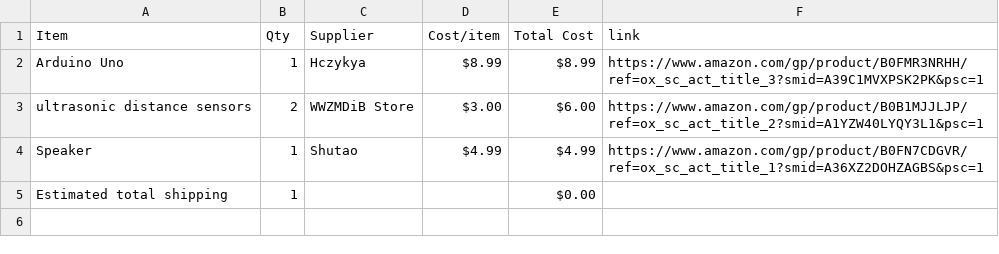
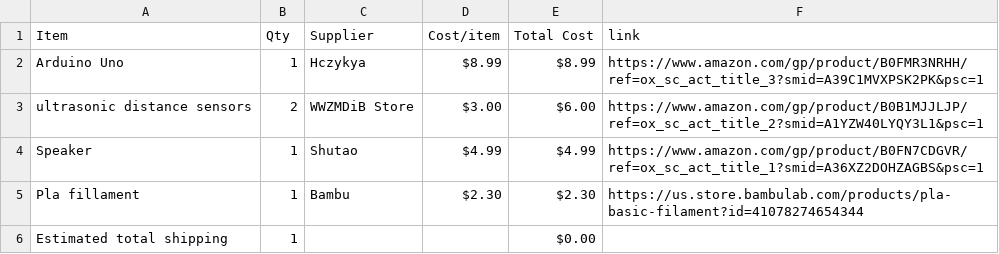
Before and after one commit to EveyKay/theremin, a CSV file: BOM.csv, drawn as a sheet.

Commit message:
Sync Theremin from Half Life

```diff
--- a/BOM.csv
+++ b/BOM.csv
@@ -4,2 +4,3 @@ ultrasonic distance sensors,2,WWZMDiB Store,$3.00,$6.00,https://www.amazon.com/g
 Speaker,1,Shutao,$4.99,$4.99,https://www.amazon.com/gp/product/B0FN7CDGVR/ref=ox_sc_act_title_1?smid=A36XZ2DOHZAGBS&psc=1
+Pla fillament,1,Bambu,$2.30,$2.30,https://us.store.bambulab.com/products/pla-basic-filament?id=41078274654344
 Estimated total shipping,1,,,$0.00,
```
